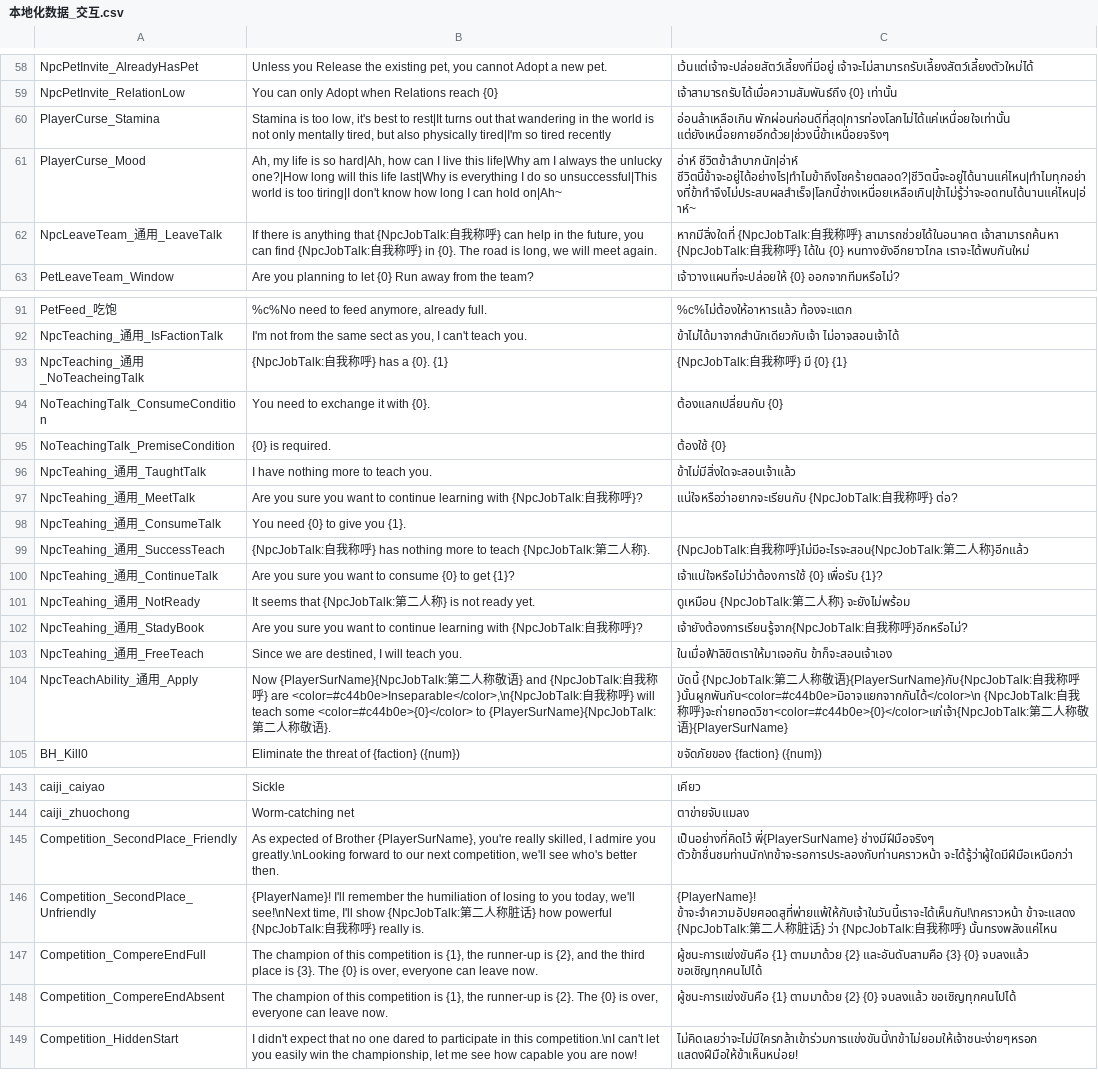
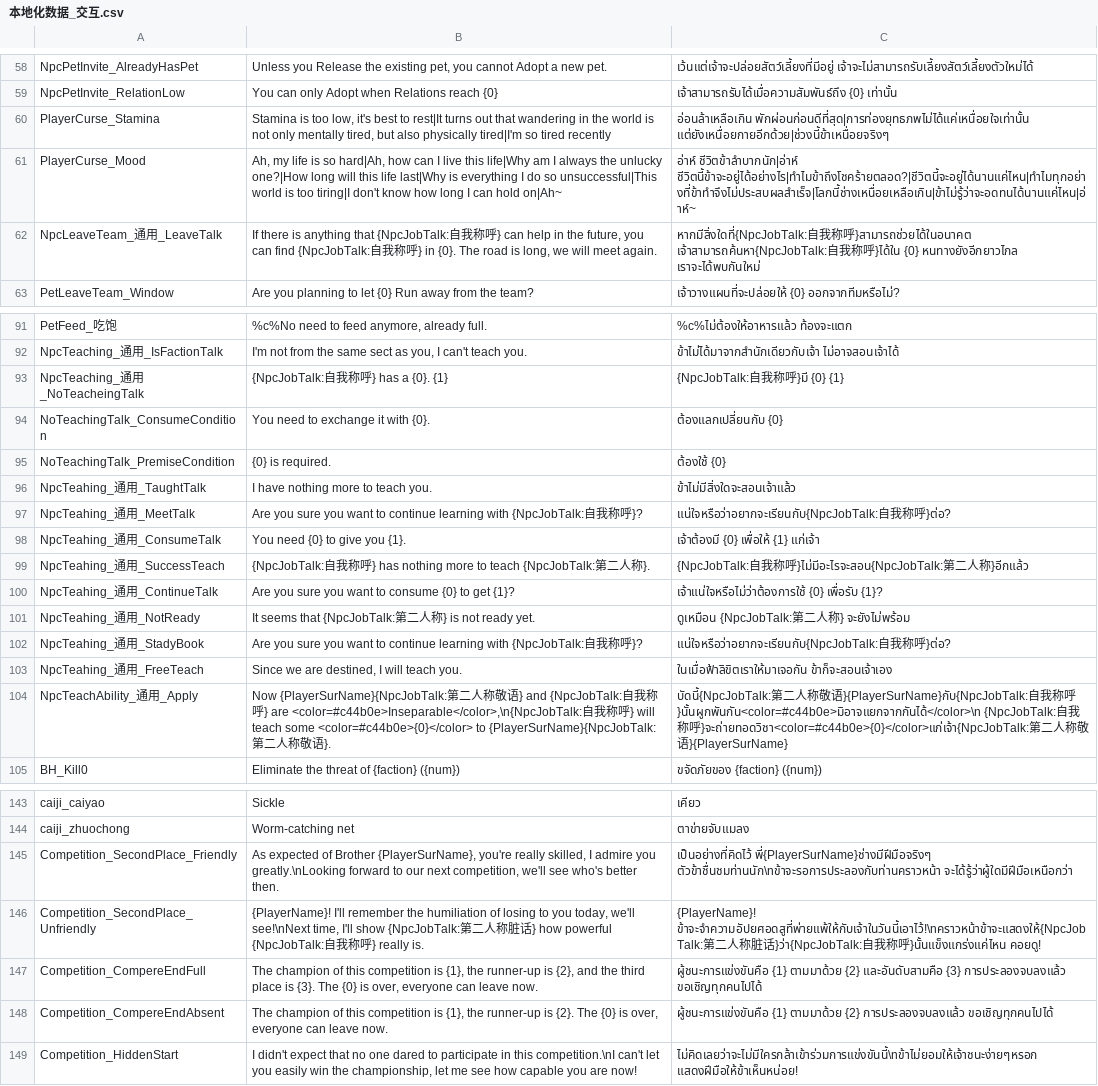
Before and after one commit to Chaleeshadow/WulinSH-TH, a CSV file: Wulinpy/GenerateCSVtoXSLX/csv_input/本地化数据_交互.csv, drawn as a sheet; only a part is shown, gaps mark what is left out; the diff covers the shown part only; the diff names each change by its address in the sheet, - before the commit and + after, or states it on an @@ line.

```diff
--- a/Wulinpy/GenerateCSVtoXSLX/csv_input/本地化数据_交互.csv
+++ b/Wulinpy/GenerateCSVtoXSLX/csv_input/本地化数据_交互.csv
-C60: อ่อนล้าเหลือเกิน พักผ่อนก่อนดีที่สุด|การท่องโลกไม่ได้แค่เหนื่อยใจเท่านั้น แต่ยังเหนื่อยกายอีกด้วย|ช่วงนี้ข้าเหนื่อยจริงๆ
+C60: อ่อนล้าเหลือเกิน พักผ่อนก่อนดีที่สุด|การท่องยุทธภพไม่ได้แค่เหนื่อยใจเท่านั้น แต่ยังเหนื่อยกายอีกด้วย|ช่วงนี้ข้าเหนื่อยจริงๆ
-C62: หากมีสิ่งใดที่ {NpcJobTalk:自我称呼} สามารถช่วยได้ในอนาคต เจ้าสามารถค้นหา {NpcJobTalk:自我称呼} ได้ใน {0} หนทางยังอีกยาวไกล…
+C62: หากมีสิ่งใดที่{NpcJobTalk:自我称呼}สามารถช่วยได้ในอนาคต เจ้าสามารถค้นหา{NpcJobTalk:自我称呼}ได้ใน {0} หนทางยังอีกยาวไกล…
-C93: {NpcJobTalk:自我称呼} มี {0} {1}
+C93: {NpcJobTalk:自我称呼}มี {0} {1}
-C97: แน่ใจหรือว่าอยากจะเรียนกับ {NpcJobTalk:自我称呼} ต่อ?
+C97: แน่ใจหรือว่าอยากจะเรียนกับ{NpcJobTalk:自我称呼}ต่อ?
-C98: (empty)
+C98: เจ้าต้องมี {0} เพื่อให้ {1} แก่เจ้า
-C102: เจ้ายังต้องการเรียนรู้จาก{NpcJobTalk:自我称呼}อีกหรือไม่?
+C102: แน่ใจหรือว่าอยากจะเรียนกับ{NpcJobTalk:自我称呼}ต่อ?
-C104: บัดนี้ {NpcJobTalk:第二…
+C104: บัดนี้{NpcJobTalk:第二…
-C145: เป็นอย่างที่คิดไว้ พี่{PlayerSurName} ช่างมีฝีมือจริงๆ ตัวข้าชื่นชมท่านนัก\nข้าจะรอการประลองกับท่านคราวหน้า จะได้รู้ว่าผู้ใดมีฝีมือเหนือกว่า
+C145: เป็นอย่างที่คิดไว้ พี่{PlayerSurName}ช่างมีฝีมือจริงๆ ตัวข้าชื่นชมท่านนัก\nข้าจะรอการประลองกับท่านคราวหน้า จะได้รู้ว่าผู้ใดมีฝีมือเหนือกว่า
-C146: {PlayerName}! ข้าจะจำความอัปยศอดสูที่พ่ายแพ้ให้กับเจ้าในวันนี้เราจะได้เห็นกัน!\nคราวหน้า ข้าจะแสดง {NpcJobTalk:第二人称脏话} ว่า {NpcJobTalk:自我称呼} นั้นทรงพลังแค่ไหน
+C146: {PlayerName}! ข้าจะจำความอัปยศอดสูที่พ่ายแพ้ให้กับเจ้าในวันนี้เอาไว้!\nคราวหน้าข้าจะแสดงให้{NpcJobTalk:第二人称脏话}ว่า{NpcJobTalk:自我称呼}นั้นแข็งแกร่งแค่ไหน คอยดู!
-C147: …และอันดับสามคือ {3} {0} จบลงแล้ว ขอเชิญทุกคนไปได้
+C147: …และอันดับสามคือ {3} การประลองจบลงแล้ว ขอเชิญทุกคนไปได้
-C148: …ตามมาด้วย {2} {0} จบลงแล้ว ขอเชิญทุกคนไปได้
+C148: …ตามมาด้วย {2} การประลองจบลงแล้ว ขอเชิญทุกคนไปได้
```
Also changed, not shown: 1 added row and 22 edited cells elsewhere in this file, Wulinpy/GenerateCSVtoXSLX/csv_input/本地化数据_地图.csv, Wulinpy/GenerateCSVtoXSLX/csv_input/本地化数据_手柄.csv, 37 other files.
